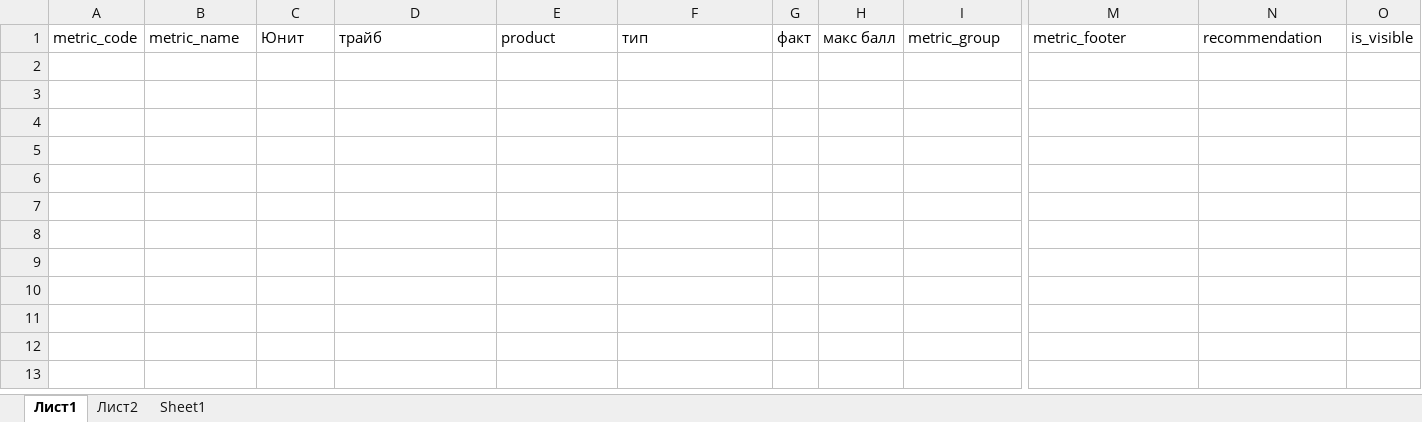
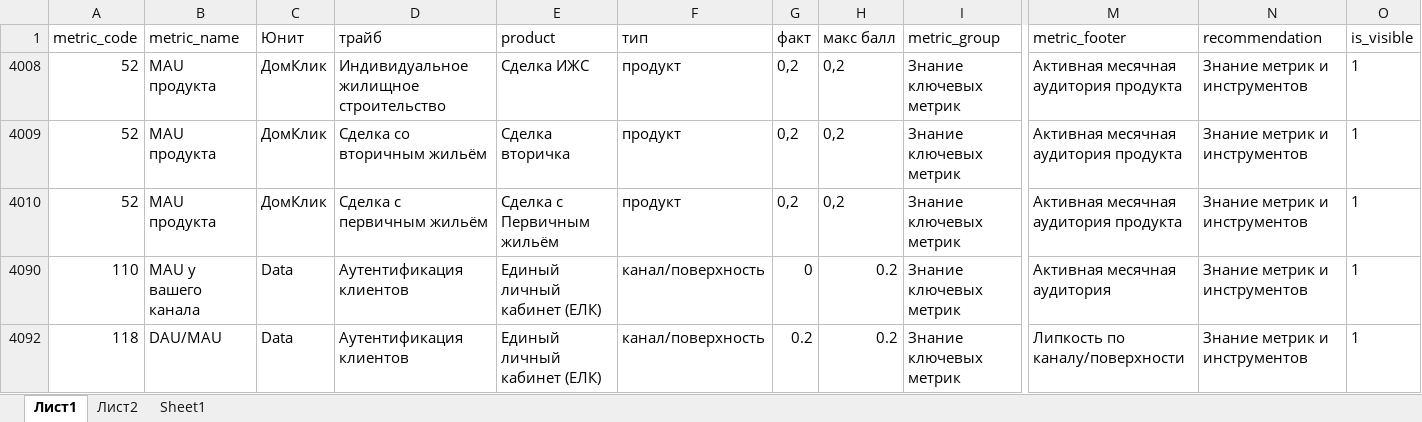
Before and after one commit to schischko-r/DD, an Excel workbook: flat_table.xlsx, sheet Лист1, drawn as a sheet; only a part is shown, gaps mark what is left out; values as stored, in another font and other column widths than the file's, no borders; table styles not drawn; rows hold the shown columns only; the diff names each change by its address in the sheet, - before the commit and + after, or states it on an @@ line.

Commit message:
Update flat table data

```diff
--- a/flat_table.xlsx (sheet Лист1)
+++ b/flat_table.xlsx (sheet Лист1)
@@ row 4008 unhidden: 52 | MAU продукта | ДомКлик | Индивидуальное жилищное строительство | Сделка ИЖС | продукт | 0,2 | 0,2 | Знание ключевых метрик | Активная месячная аудитория продукта | Знание метрик и инструментов | 1 @@
@@ row 4009 unhidden: 52 | MAU продукта | ДомКлик | Сделка со вторичным жильём | Сделка вторичка | продукт | 0,2 | 0,2 | Знание ключевых метрик | Активная месячная аудитория продукта | Знание метрик и инструментов | 1 @@
@@ row 4010 unhidden: 52 | MAU продукта | ДомКлик | Сделка с первичным жильём | Сделка с Первичным жильём | продукт | 0,2 | 0,2 | Знание ключевых метрик | Активная месячная аудитория продукта | Знание метрик и инструментов | 1 @@
+row 4090: 110 | MAU у вашего канала | Data | Аутентификация клиентов | Единый личный кабинет (ЕЛК) | канал/поверхность | 0 | 0.2 | Знание ключевых метрик | Активная месячная аудитория | Знание метрик и инструментов | 1
@@ row 4092 unhidden: 118 | DAU/MAU | Data | Аутентификация клиентов | Единый личный кабинет (ЕЛК) | канал/поверхность | 0.2 | 0.2 | Знание ключевых метрик | Липкость по каналу/поверхности | Знание метрик и инструментов | 1 @@
```
Also changed, not shown: hidden cells.
